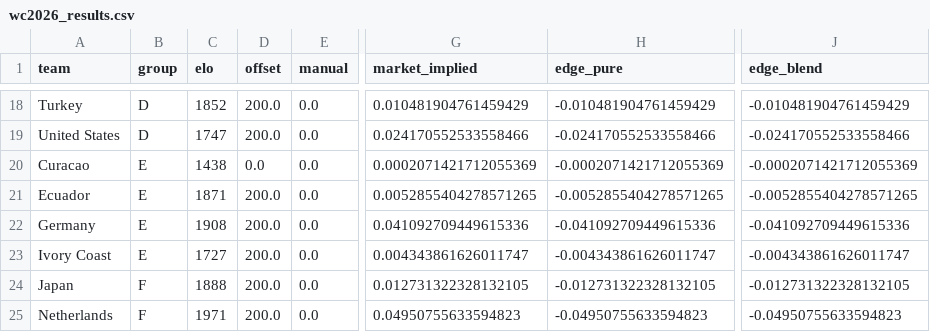
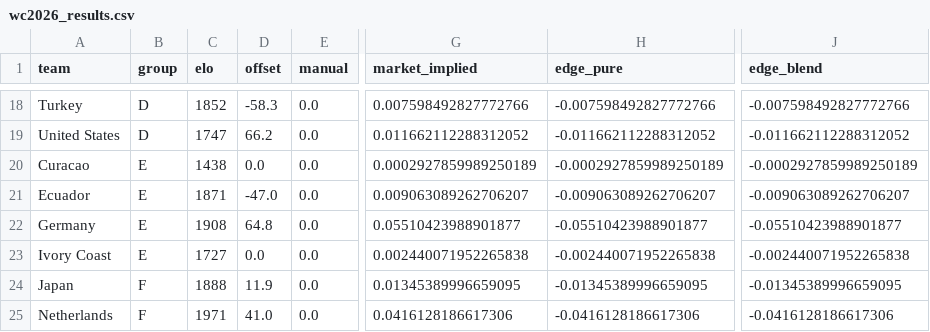
Before and after one commit to WildCamelHyperMedia/wc2026-model, a CSV file: wc2026_results.csv, drawn as a sheet; only a part is shown, gaps mark what is left out; the diff covers the shown part only; the diff names each change by its address in the sheet, - before the commit and + after, or states it on an @@ line.

```diff
--- a/wc2026_results.csv
+++ b/wc2026_results.csv
-D18 (offset): 200.0
+D18 (offset): -58.3
-G18 (market_implied): 0.010481904761459429
+G18 (market_implied): 0.007598492827772766
-H18 (edge_pure): -0.010481904761459429
+H18 (edge_pure): -0.007598492827772766
-J18 (edge_blend): -0.010481904761459429
+J18 (edge_blend): -0.007598492827772766
-D19 (offset): 200.0
+D19 (offset): 66.2
-G19 (market_implied): 0.024170552533558466
+G19 (market_implied): 0.011662112288312052
-H19 (edge_pure): -0.024170552533558466
+H19 (edge_pure): -0.011662112288312052
-J19 (edge_blend): -0.024170552533558466
+J19 (edge_blend): -0.011662112288312052
-G20 (market_implied): 0.0002071421712055369
+G20 (market_implied): 0.0002927859989250189
-H20 (edge_pure): -0.0002071421712055369
+H20 (edge_pure): -0.0002927859989250189
-J20 (edge_blend): -0.0002071421712055369
+J20 (edge_blend): -0.0002927859989250189
-D21 (offset): 200.0
+D21 (offset): -47.0
-G21 (market_implied): 0.0052855404278571265
+G21 (market_implied): 0.009063089262706207
-H21 (edge_pure): -0.0052855404278571265
+H21 (edge_pure): -0.009063089262706207
-J21 (edge_blend): -0.0052855404278571265
+J21 (edge_blend): -0.009063089262706207
-D22 (offset): 200.0
+D22 (offset): 64.8
-G22 (market_implied): 0.041092709449615336
+G22 (market_implied): 0.05510423988901877
-H22 (edge_pure): -0.041092709449615336
+H22 (edge_pure): -0.05510423988901877
-J22 (edge_blend): -0.041092709449615336
+J22 (edge_blend): -0.05510423988901877
-D23 (offset): 200.0
+D23 (offset): 0.0
-G23 (market_implied): 0.004343861626011747
+G23 (market_implied): 0.002440071952265838
-H23 (edge_pure): -0.004343861626011747
+H23 (edge_pure): -0.002440071952265838
-J23 (edge_blend): -0.004343861626011747
+J23 (edge_blend): -0.002440071952265838
-D24 (offset): 200.0
+D24 (offset): 11.9
-G24 (market_implied): 0.012731322328132105
+G24 (market_implied): 0.01345389996659095
-H24 (edge_pure): -0.012731322328132105
+H24 (edge_pure): -0.01345389996659095
-J24 (edge_blend): -0.012731322328132105
+J24 (edge_blend): -0.01345389996659095
-D25 (offset): 200.0
+D25 (offset): 41.0
-G25 (market_implied): 0.04950755633594823
+G25 (market_implied): 0.0416128186617306
-H25 (edge_pure): -0.04950755633594823
+H25 (edge_pure): -0.0416128186617306
-J25 (edge_blend): -0.04950755633594823
+J25 (edge_blend): -0.0416128186617306
```
Also changed, not shown: 144 edited cells elsewhere in this file, wc2026_matches.csv, 6 other files.
